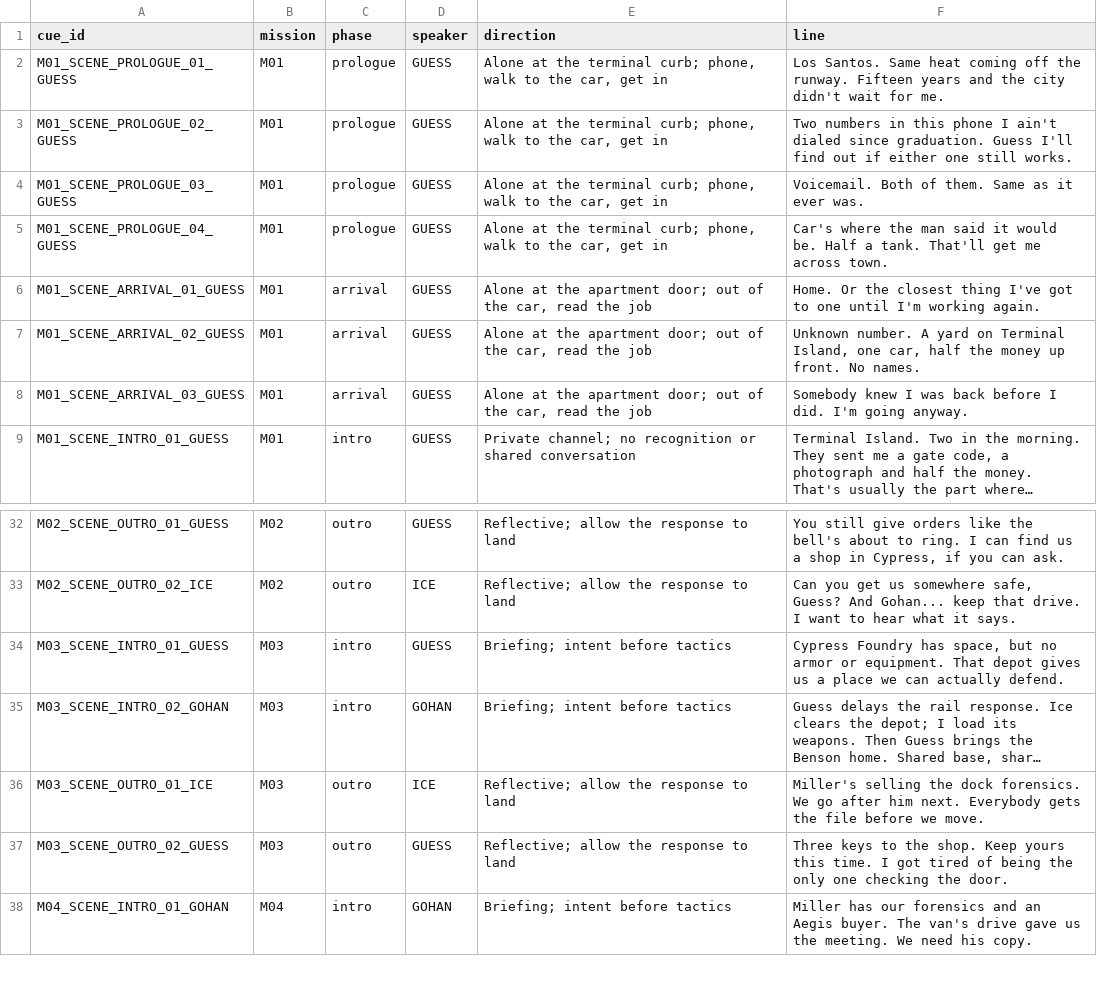
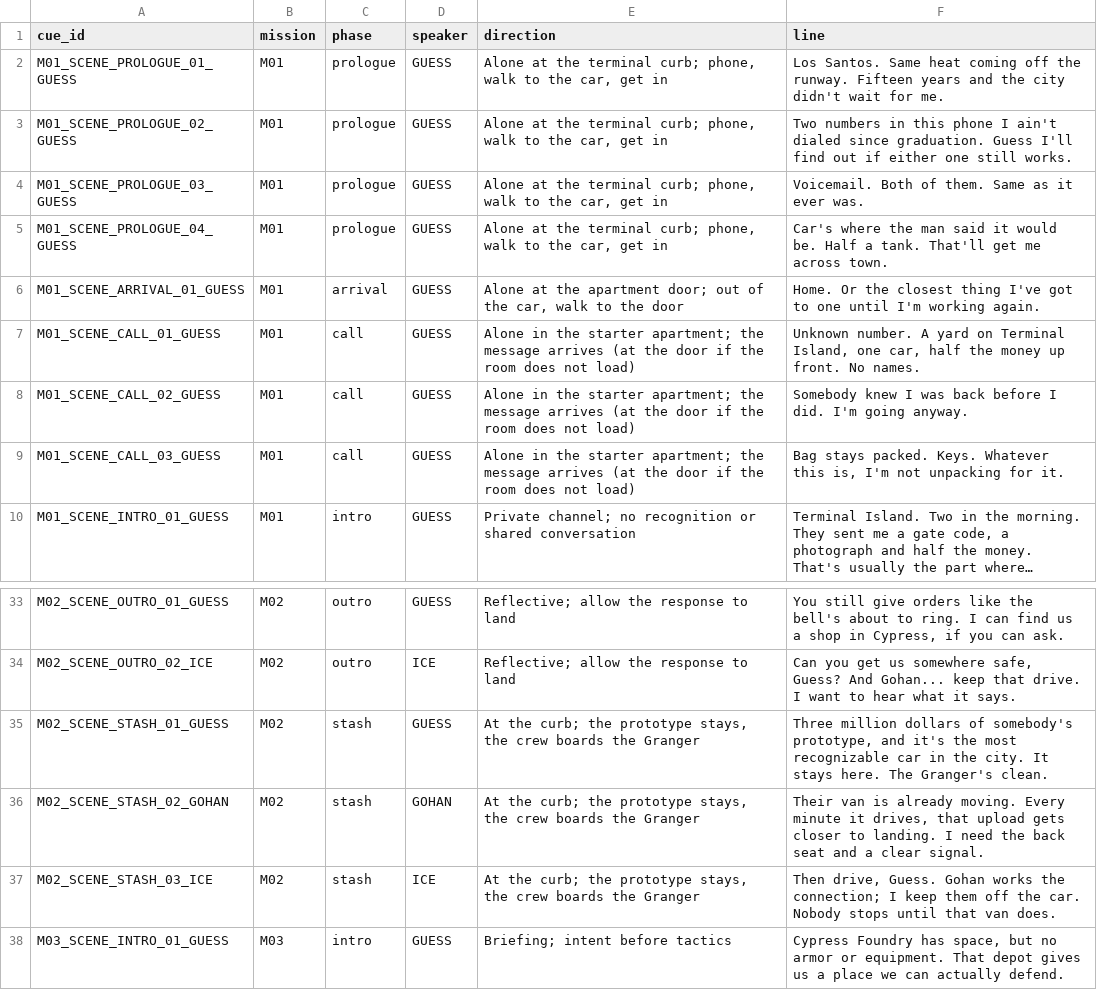
Before and after one commit to RonGdesigns/Customgta6, a TSV file: data/scenes.tsv, drawn as a sheet; only a part is shown, gaps mark what is left out; the shorter side is filled out with more unchanged rows; long unchanged cells end in …; the diff names each change by its address in the sheet, - before the commit and + after, or states it on an @@ line.

```diff
--- a/data/scenes.tsv
+++ b/data/scenes.tsv
-E6 (direction): …the car, read the job
+E6 (direction): …the car, walk to the door
-A7 (cue_id): M01_SCENE_ARRIVAL_02_GUESS
+A7 (cue_id): M01_SCENE_CALL_01_GUESS
-C7:C8 (phase): arrival
+C7:C8 (phase): call
-E7:E8 (direction): Alone at the apartment door; out of the car, read the job
+E7:E8 (direction): Alone in the starter apartment; the message arrives (at the door if the room does not load)
-A8 (cue_id): M01_SCENE_ARRIVAL_03_GUESS
+A8 (cue_id): M01_SCENE_CALL_02_GUESS
+row 9: M01_SCENE_CALL_03_GUESS | M01 | call | GUESS | Alone in the starter apartment; the message arrives (at the door if the room does not load) | Bag stays packed. Keys. Whatever this is, I'm not unpacking for it.
+row 35: M02_SCENE_STASH_01_GUESS | M02 | stash | GUESS | At the curb; the prototype stays, the crew boards the Granger | Three million dollars of somebody's prototype, and it's the most recognizable car in the city. It stays here. The Granger's clean.
+row 36: M02_SCENE_STASH_02_GOHAN | M02 | stash | GOHAN | At the curb; the prototype stays, the crew boards the Granger | Their van is already moving. Every minute it drives, that upload gets closer to landing. I need the back seat and a clear signal.
+row 37: M02_SCENE_STASH_03_ICE | M02 | stash | ICE | At the curb; the prototype stays, the crew boards the Granger | Then drive, Guess. Gohan works the connection; I keep them off the car. Nobody stops until that van does.
```
Also changed, not shown: 25 other files.
